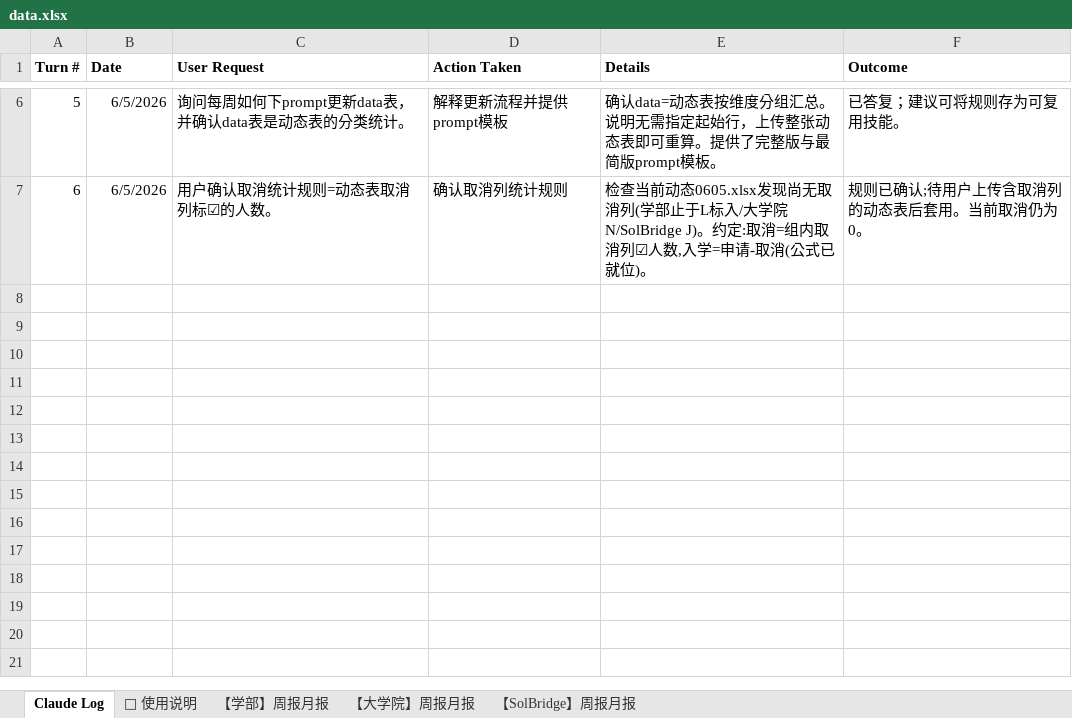
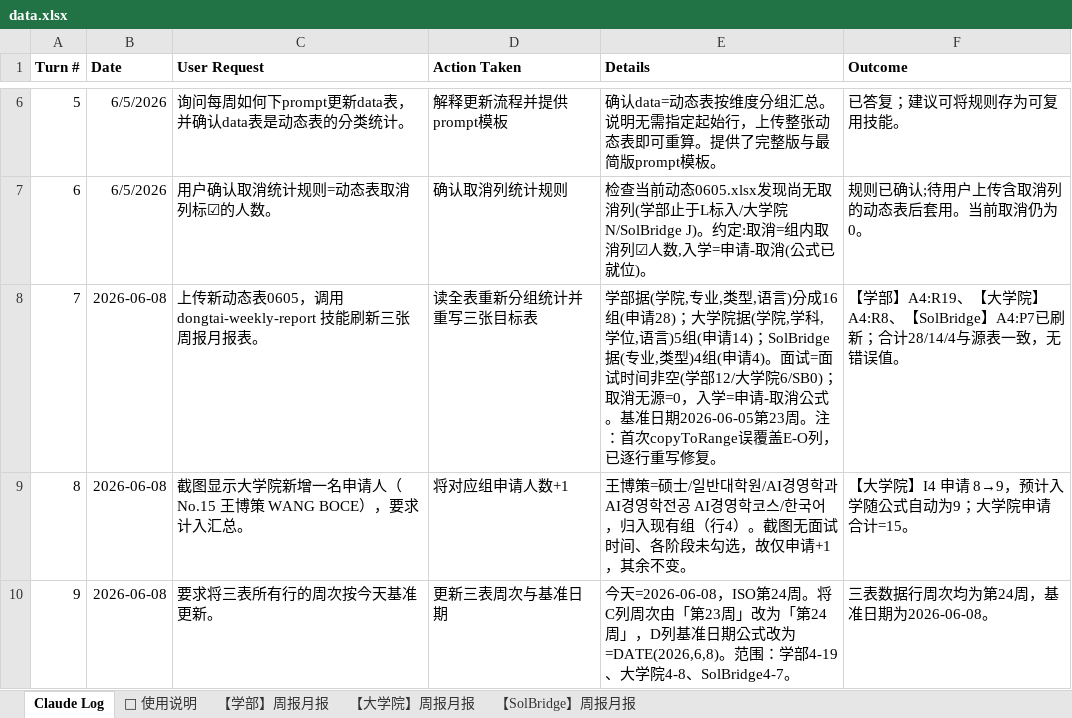
Before and after one commit to JoeyAJ/wsu-admissions-dashboard, an Excel workbook: data.xlsx, sheet Claude Log, drawn as a sheet; only a part is shown, gaps mark what is left out; values as stored, in another font and other column widths than the file's, no borders; the diff names each change by its address in the sheet, - before the commit and + after, or states it on an @@ line.

```diff
--- a/data.xlsx (sheet Claude Log)
+++ b/data.xlsx (sheet Claude Log)
+row 8: 7 | 2026-06-08 | 上传新动态表0605，调用 dongtai-weekly-report 技能刷新三张周报月报表。 | 读全表重新分组统计并重写三张目标表 | 学部据(学院,专业,类型,语言)分成16组(申请28)；大学院据(学院,学科,学位,语言)5组(申请14)；SolBridge据(专业,类型)4组(申请4)。面试=面试时间非空(学部12/大学院6/SB0)；取消无源=0，入学=申请-取消公式。基准日期2026-06-05第23周。注：首次copyToRange误覆盖E-O列，已逐行重写修复。 | 【学部】A4:R19、【大学院】A4:R8、【SolBridge】A4:P7已刷新；合计28/14/4与源表一致，无错误值。
+row 9: 8 | 2026-06-08 | 截图显示大学院新增一名申请人（No.15 王博策 WANG BOCE），要求计入汇总。 | 将对应组申请人数+1 | 王博策=硕士/일반대학원/AI경영학과 AI경영학전공 AI경영학코스/한국어，归入现有组（行4）。截图无面试时间、各阶段未勾选，故仅申请+1，其余不变。 | 【大学院】I4 申请 8→9，预计入学随公式自动为9；大学院申请合计=15。
+row 10: 9 | 2026-06-08 | 要求将三表所有行的周次按今天基准更新。 | 更新三表周次与基准日期 | 今天=2026-06-08，ISO第24周。将C列周次由「第23周」改为「第24周」，D列基准日期公式改为=DATE(2026,6,8)。范围：学部4-19、大学院4-8、SolBridge4-7。 | 三表数据行周次均为第24周，基准日期为2026-06-08。
```
Also changed, not shown: sheet 【学部】周报月报, sheet 【大学院】周报月报, sheet 【SolBridge】周报月报, formulas that keep their value, hidden cells.
